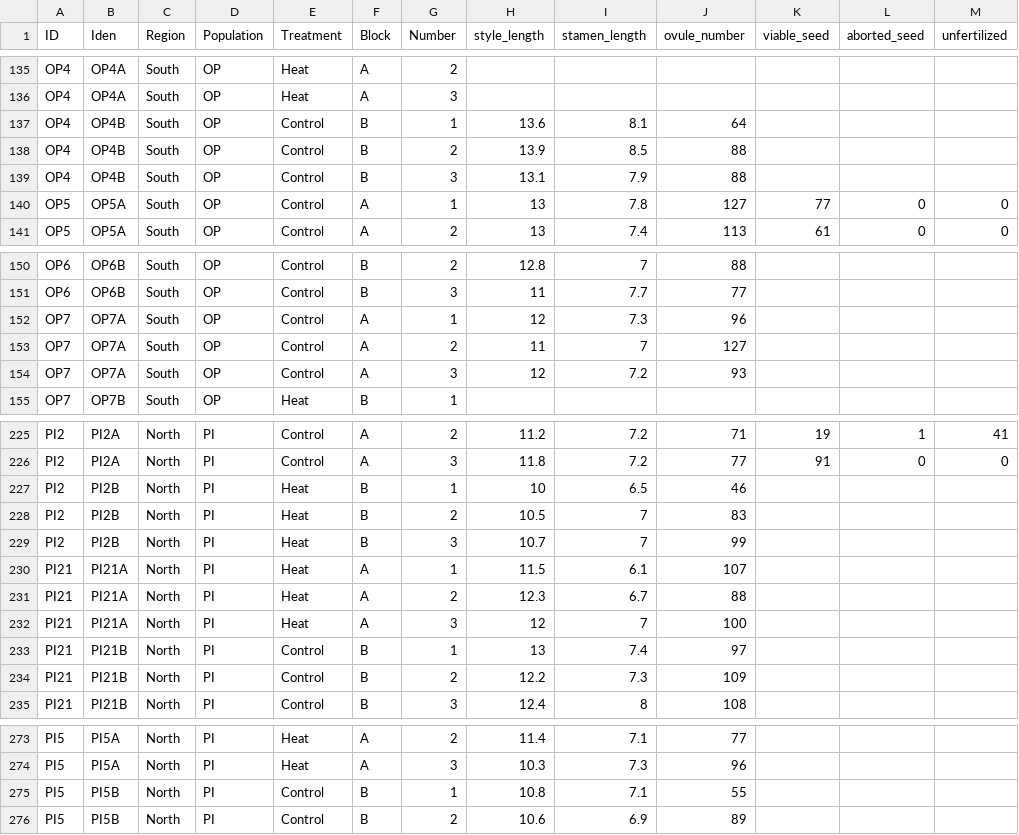
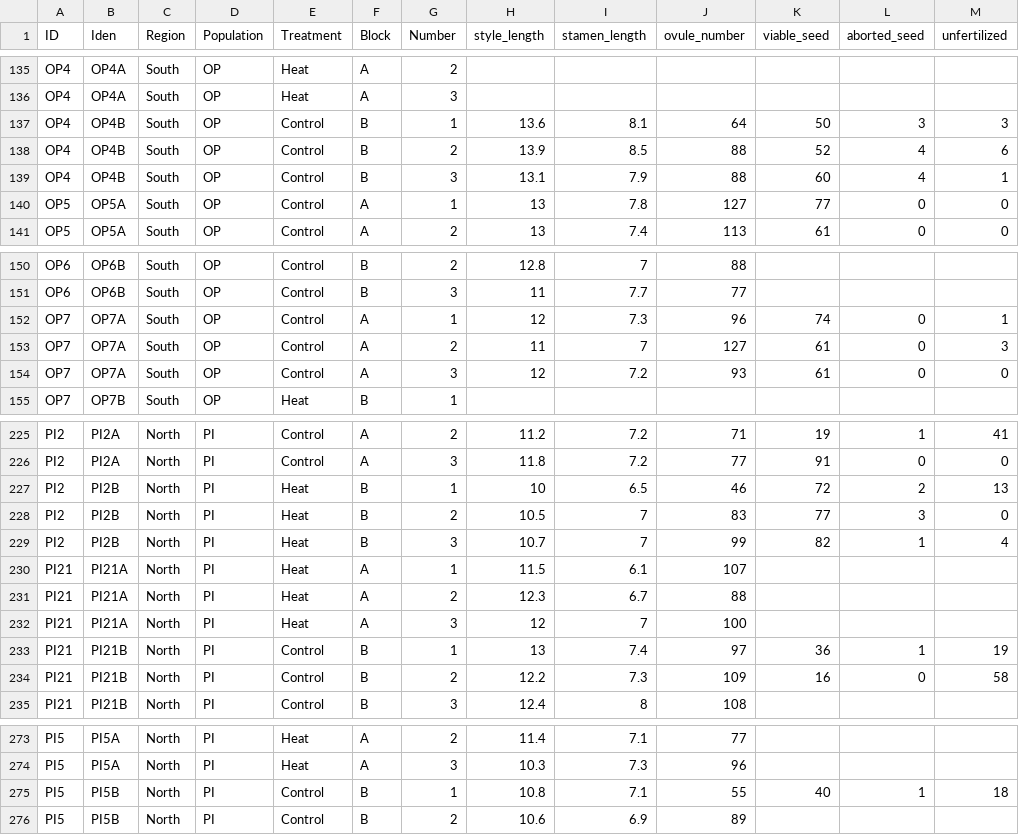
Before and after one commit to echandle2228/horsenettle_2022, a CSV file: data/flower_traits.csv, drawn as a sheet; only a part is shown, gaps mark what is left out; the diff covers the shown part only.

```diff
--- a/data/flower_traits.csv
+++ b/data/flower_traits.csv
@@ -136,5 +136,5 @@ OP4,OP4A,South,OP,Heat,A,2,,,,,,
 OP4,OP4A,South,OP,Heat,A,3,,,,,,
-OP4,OP4B,South,OP,Control,B,1,13.6,8.1,64,,,
-OP4,OP4B,South,OP,Control,B,2,13.9,8.5,88,,,
-OP4,OP4B,South,OP,Control,B,3,13.1,7.9,88,,,
+OP4,OP4B,South,OP,Control,B,1,13.6,8.1,64,50,3,3
+OP4,OP4B,South,OP,Control,B,2,13.9,8.5,88,52,4,6
+OP4,OP4B,South,OP,Control,B,3,13.1,7.9,88,60,4,1
 OP5,OP5A,South,OP,Control,A,1,13,7.8,127,77,0,0
@@ -151,5 +151,5 @@ OP6,OP6B,South,OP,Control,B,2,12.8,7,88,,,
 OP6,OP6B,South,OP,Control,B,3,11,7.7,77,,,
-OP7,OP7A,South,OP,Control,A,1,12,7.3,96,,,
-OP7,OP7A,South,OP,Control,A,2,11,7,127,,,
-OP7,OP7A,South,OP,Control,A,3,12,7.2,93,,,
+OP7,OP7A,South,OP,Control,A,1,12,7.3,96,74,0,1
+OP7,OP7A,South,OP,Control,A,2,11,7,127,61,0,3
+OP7,OP7A,South,OP,Control,A,3,12,7.2,93,61,0,0
 OP7,OP7B,South,OP,Heat,B,1,,,,,,
@@ -226,5 +226,5 @@ PI2,PI2A,North,PI,Control,A,2,11.2,7.2,71,19,1,41
 PI2,PI2A,North,PI,Control,A,3,11.8,7.2,77,91,0,0
-PI2,PI2B,North,PI,Heat,B,1,10,6.5,46,,,
-PI2,PI2B,North,PI,Heat,B,2,10.5,7,83,,,
-PI2,PI2B,North,PI,Heat,B,3,10.7,7,99,,,
+PI2,PI2B,North,PI,Heat,B,1,10,6.5,46,72,2,13
+PI2,PI2B,North,PI,Heat,B,2,10.5,7,83,77,3,0
+PI2,PI2B,North,PI,Heat,B,3,10.7,7,99,82,1,4
 PI21,PI21A,North,PI,Heat,A,1,11.5,6.1,107,,,
@@ -232,4 +232,4 @@ PI21,PI21A,North,PI,Heat,A,2,12.3,6.7,88,,,
 PI21,PI21A,North,PI,Heat,A,3,12,7,100,,,
-PI21,PI21B,North,PI,Control,B,1,13,7.4,97,,,
-PI21,PI21B,North,PI,Control,B,2,12.2,7.3,109,,,
+PI21,PI21B,North,PI,Control,B,1,13,7.4,97,36,1,19
+PI21,PI21B,North,PI,Control,B,2,12.2,7.3,109,16,0,58
 PI21,PI21B,North,PI,Control,B,3,12.4,8,108,,,
@@ -274,3 +274,3 @@ PI5,PI5A,North,PI,Heat,A,2,11.4,7.1,77,,,
 PI5,PI5A,North,PI,Heat,A,3,10.3,7.3,96,,,
-PI5,PI5B,North,PI,Control,B,1,10.8,7.1,55,,,
+PI5,PI5B,North,PI,Control,B,1,10.8,7.1,55,40,1,18
 PI5,PI5B,North,PI,Control,B,2,10.6,6.9,89,,,
```
Also changed, not shown: 42 edited cells elsewhere in this file, data/Flowering_2.csv, 10 other files.
